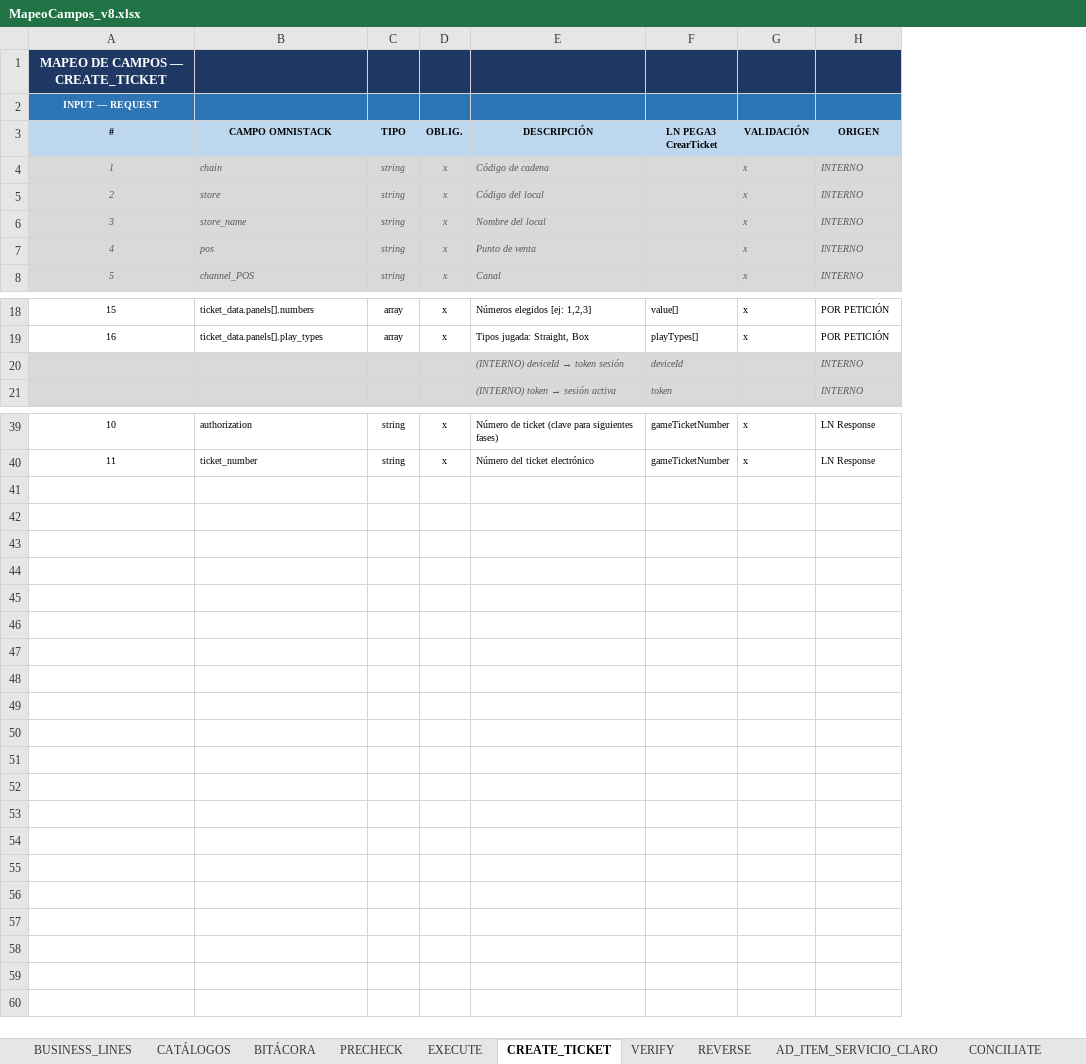
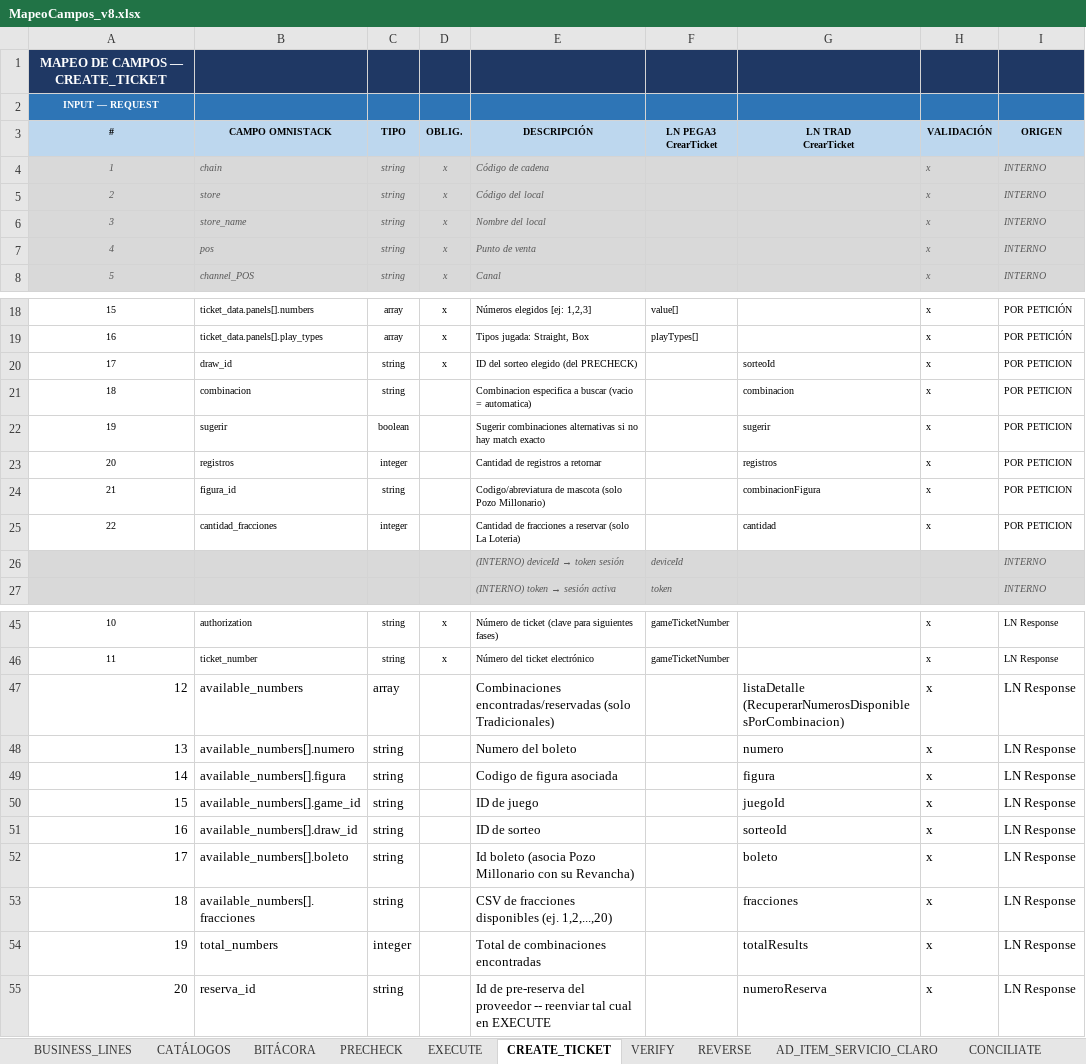
Before and after one commit to sntramirez/omnistack-backend, an Excel workbook: docs/MapeoCampos_v8.xlsx, sheet CREATE_TICKET, drawn as a sheet; only a part is shown, gaps mark what is left out; values as stored, in another font and other column widths than the file's, no borders; ↵ is a line break in a cell; the diff names each change by its address in the sheet, - before the commit and + after, or states it on an @@ line.

```diff
--- a/docs/MapeoCampos_v8.xlsx (sheet CREATE_TICKET)
+++ b/docs/MapeoCampos_v8.xlsx (sheet CREATE_TICKET)
+column G, row 3: LN TRAD ↵ CrearTicket
+row 20: 17 | draw_id | string | x | ID del sorteo elegido (del PRECHECK) |  | sorteoId | x | POR PETICION
+row 21: 18 | combinacion | string |  | Combinacion especifica a buscar (vacio = automatica) |  | combinacion | x | POR PETICION
+row 22: 19 | sugerir | boolean |  | Sugerir combinaciones alternativas si no hay match exacto |  | sugerir | x | POR PETICION
+row 23: 20 | registros | integer |  | Cantidad de registros a retornar |  | registros | x | POR PETICION
+row 24: 21 | figura_id | string |  | Codigo/abreviatura de mascota (solo Pozo Millonario) |  | combinacionFigura | x | POR PETICION
+row 25: 22 | cantidad_fracciones | integer |  | Cantidad de fracciones a reservar (solo La Loteria) |  | cantidad | x | POR PETICION
+row 47: 12 | available_numbers | array |  | Combinaciones encontradas/reservadas (solo Tradicionales) |  | listaDetalle (RecuperarNumerosDisponiblesPorCombinacion) | x | LN Response
+row 48: 13 | available_numbers[].numero | string |  | Numero del boleto |  | numero | x | LN Response
+row 49: 14 | available_numbers[].figura | string |  | Codigo de figura asociada |  | figura | x | LN Response
+row 50: 15 | available_numbers[].game_id | string |  | ID de juego |  | juegoId | x | LN Response
+row 51: 16 | available_numbers[].draw_id | string |  | ID de sorteo |  | sorteoId | x | LN Response
+row 52: 17 | available_numbers[].boleto | string |  | Id boleto (asocia Pozo Millonario con su Revancha) |  | boleto | x | LN Response
+row 53: 18 | available_numbers[].fracciones | string |  | CSV de fracciones disponibles (ej. 1,2,...,20) |  | fracciones | x | LN Response
+row 54: 19 | total_numbers | integer |  | Total de combinaciones encontradas |  | totalResults | x | LN Response
+row 55: 20 | reserva_id | string |  | Id de pre-reserva del proveedor -- reenviar tal cual en EXECUTE |  | numeroReserva | x | LN Response
```
Also changed, not shown: sheet PRECHECK, sheet EXECUTE, sheet VERIFY, 1 other file.
